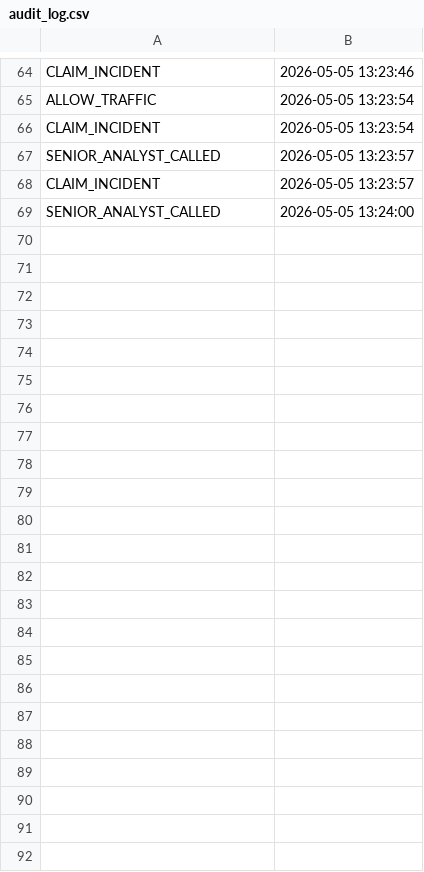
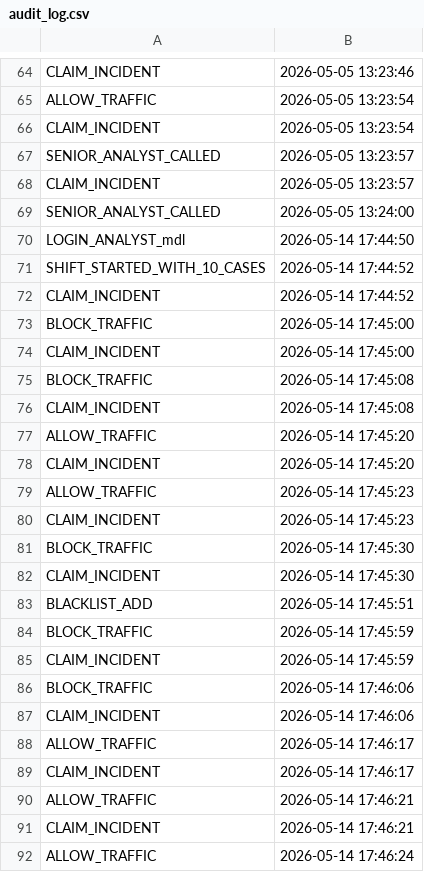
Before and after one commit to Mdl44/Mini-SIEM, a CSV file: audit_log.csv, drawn as a sheet; only a part is shown, gaps mark what is left out; the diff names each change by its address in the sheet, - before the commit and + after, or states it on an @@ line.

```diff
--- a/audit_log.csv
+++ b/audit_log.csv
+row 70: LOGIN_ANALYST_mdl | 2026-05-14 17:44:50
+row 71: SHIFT_STARTED_WITH_10_CASES | 2026-05-14 17:44:52
+row 72: CLAIM_INCIDENT | 2026-05-14 17:44:52
+row 73: BLOCK_TRAFFIC | 2026-05-14 17:45:00
+row 74: CLAIM_INCIDENT | 2026-05-14 17:45:00
+row 75: BLOCK_TRAFFIC | 2026-05-14 17:45:08
+row 76: CLAIM_INCIDENT | 2026-05-14 17:45:08
+row 77: ALLOW_TRAFFIC | 2026-05-14 17:45:20
+row 78: CLAIM_INCIDENT | 2026-05-14 17:45:20
+row 79: ALLOW_TRAFFIC | 2026-05-14 17:45:23
+row 80: CLAIM_INCIDENT | 2026-05-14 17:45:23
+row 81: BLOCK_TRAFFIC | 2026-05-14 17:45:30
+row 82: CLAIM_INCIDENT | 2026-05-14 17:45:30
+row 83: BLACKLIST_ADD | 2026-05-14 17:45:51
+row 84: BLOCK_TRAFFIC | 2026-05-14 17:45:59
+row 85: CLAIM_INCIDENT | 2026-05-14 17:45:59
+row 86: BLOCK_TRAFFIC | 2026-05-14 17:46:06
+row 87: CLAIM_INCIDENT | 2026-05-14 17:46:06
+row 88: ALLOW_TRAFFIC | 2026-05-14 17:46:17
+row 89: CLAIM_INCIDENT | 2026-05-14 17:46:17
+row 90: ALLOW_TRAFFIC | 2026-05-14 17:46:21
+row 91: CLAIM_INCIDENT | 2026-05-14 17:46:21
+row 92: ALLOW_TRAFFIC | 2026-05-14 17:46:24
```
Also changed, not shown: 3 other files.
